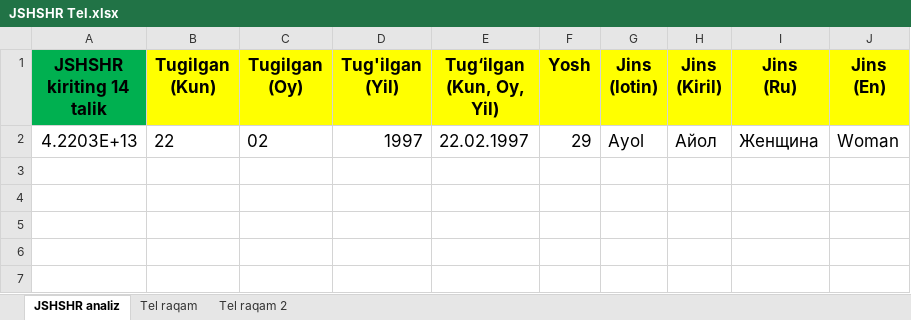
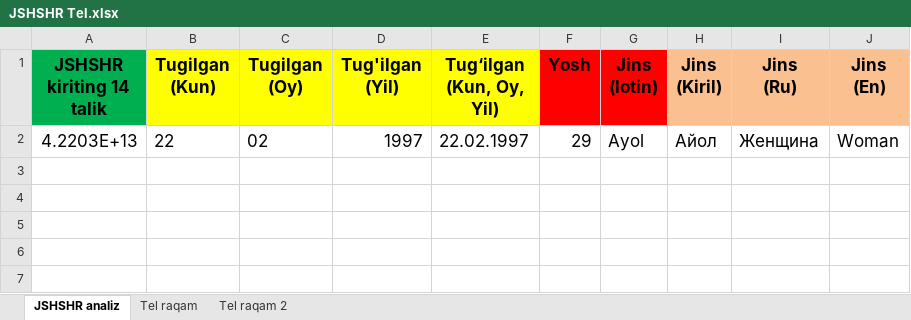
Before and after one commit to Abukuii/telegram_sale_bot, an Excel workbook: darsliklar/JSHSHR Tel.xlsx, sheet JSHSHR analiz, drawn as a sheet; only a part is shown; values as stored, in another font and other column widths than the file's, no borders; the diff names each change by its address in the sheet, - before the commit and + after, or states it on an @@ line.

```diff
--- a/darsliklar/JSHSHR Tel.xlsx (sheet JSHSHR analiz)
+++ b/darsliklar/JSHSHR Tel.xlsx (sheet JSHSHR analiz)
-F1:G1 fill: #FFFF00
+F1:G1 fill: #FF0000
-H1:J1 fill: #FFFF00
+H1:J1 fill: #FAC090
```
Also changed, not shown: sheet Tel raqam, sheet Tel raqam 2, darsliklar/F.ISH.xlsx, darsliklar/Krill Lotin.xlsm, 1 other file.
